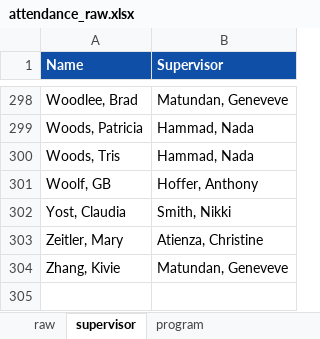
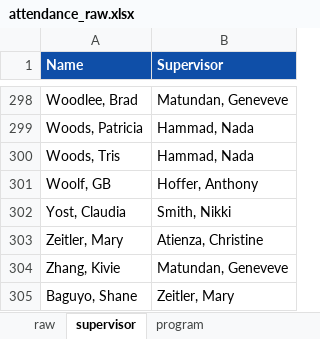
Before and after one commit to cc-kpi-analytics/cc-att-dashboard, an Excel workbook: attendance_raw.xlsx, sheet supervisor, drawn as a sheet; only a part is shown, gaps mark what is left out; values as stored, in another font and other column widths than the file's, no borders; the diff names each change by its address in the sheet, - before the commit and + after, or states it on an @@ line.

Commit message:
Add files via upload

```diff
--- a/attendance_raw.xlsx (sheet supervisor)
+++ b/attendance_raw.xlsx (sheet supervisor)
+row 305: Baguyo, Shane | Zeitler, Mary
```
